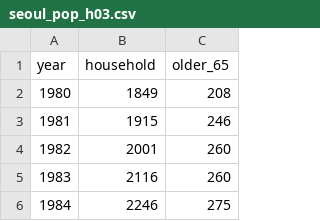
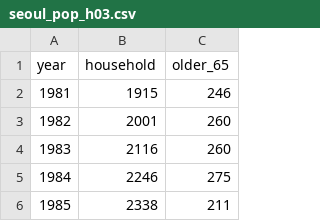
Before and after one commit to Jangrae/csv, a CSV file: seoul_pop_h03.csv, drawn as a sheet; only a part is shown; the shorter side is filled out with more unchanged rows; the diff names each change by its address in the sheet, - before the commit and + after, or states it on an @@ line.

Commit message:
Add files via upload

```diff
--- a/seoul_pop_h03.csv
+++ b/seoul_pop_h03.csv
-row 2: 1980 | 1849 | 208
```
